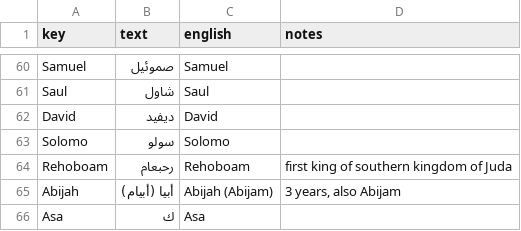
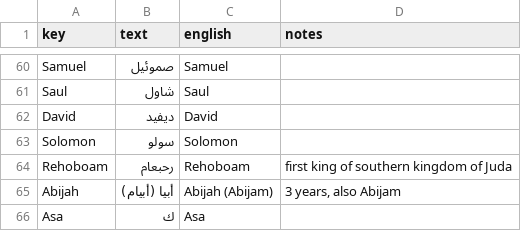
Before and after one commit to kreier/timeline, a CSV file: db/dictionary_ar.csv, drawn as a sheet; only a part is shown, gaps mark what is left out.

Commit message:
fixed Solomo to Solomon

```diff
--- a/db/dictionary_ar.csv
+++ b/db/dictionary_ar.csv
@@ -62,3 +62,3 @@ Saul,شاول,Saul,
 David,ديفيد,David,
-Solomo,سولو,Solomo,
+Solomon,سولو,Solomon,
 Rehoboam,رحبعام,Rehoboam,first king of southern kingdom of Juda
```
Also changed, not shown: db/dictionary_as.csv, db/dictionary_de.csv, 20 other files.
